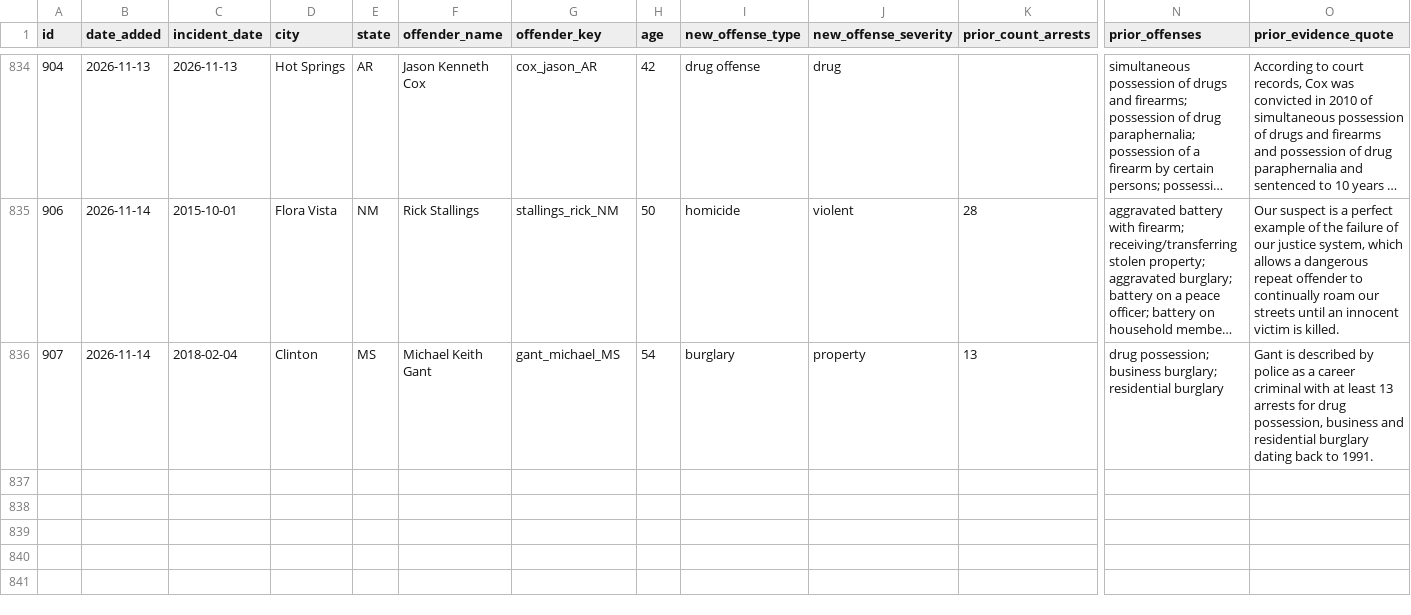
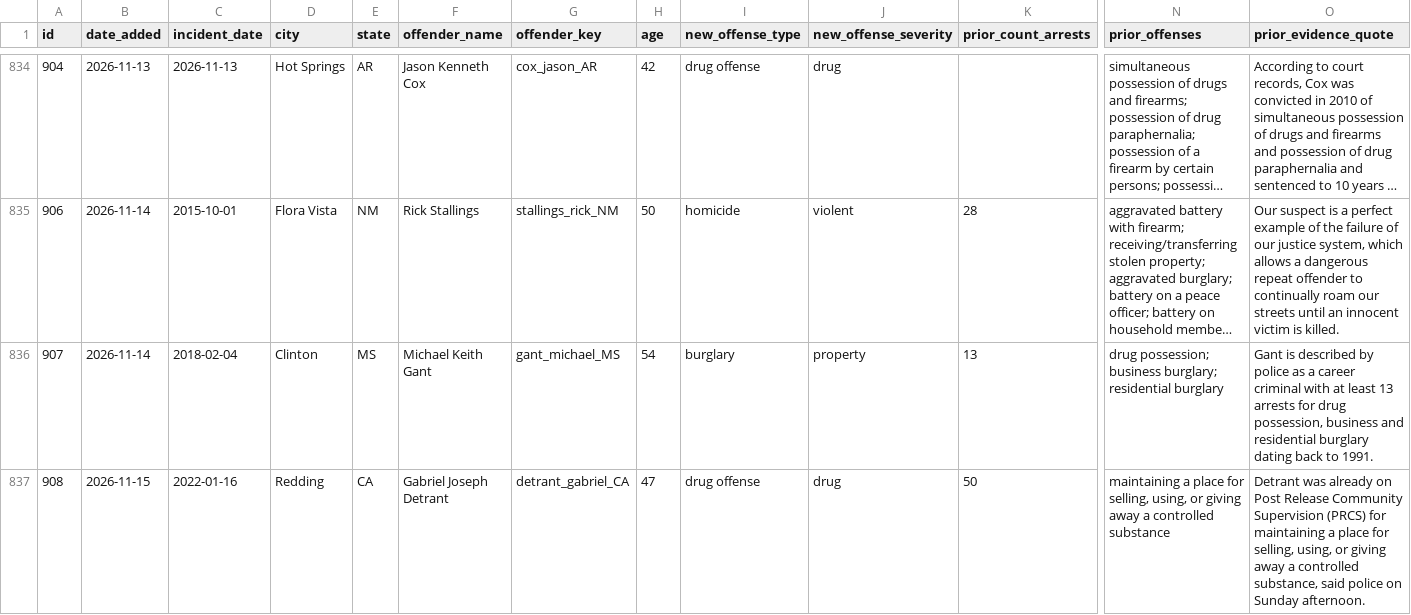
Before and after one commit to Manhattan-Institute-Labs/preventable-tragedies, a CSV file: database/data/removed.csv, drawn as a sheet; only a part is shown, gaps mark what is left out; long unchanged cells end in …; rows hold the shown columns only; the diff names each change by its address in the sheet, - before the commit and + after, or states it on an @@ line.

```diff
--- a/database/data/removed.csv
+++ b/database/data/removed.csv
+row 837: 908 | 2026-11-15 | 2022-01-16 | Redding | CA | Gabriel Joseph Detrant | detrant_gabriel_CA | 47 | drug offense | drug | 50 | maintaining a place for selling, using, or giving away a controlled substance | Detrant was already on Post Release Community Supervision (PRCS) for maintaining a place for selling, using, or giving away a controlled substance, said police on Sunday afternoon.
```
Also changed, not shown: database/data/offenders.csv, database/data/stories.csv, 18 other files.
